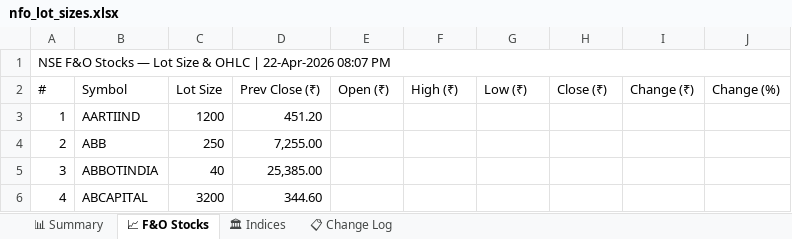
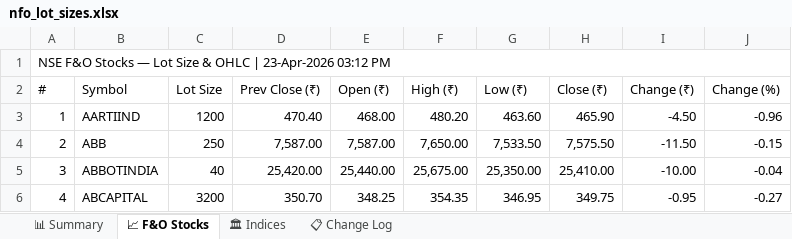
Before and after one commit to spurandhar0/nfo-lot-size-tracker, an Excel workbook: data/nfo_lot_sizes.xlsx, sheet 📈 F&O Stocks, drawn as a sheet; only a part is shown; values as stored, in another font and other column widths than the file's, no cell formats; the diff covers the shown part only; the diff names each change by its address in the sheet, - before the commit and + after, or states it on an @@ line.

```diff
--- a/data/nfo_lot_sizes.xlsx (sheet 📈 F&O Stocks)
+++ b/data/nfo_lot_sizes.xlsx (sheet 📈 F&O Stocks)
-A1 (#): …OHLC | 22-Apr-2026 08:07 PM
+A1 (#): …OHLC | 23-Apr-2026 03:12 PM
-D3 (Prev Close (₹)): 451.20
+D3 (Prev Close (₹)): 470.40
-E3 (Open (₹)): (empty)
+E3 (Open (₹)): 468.00
-F3 (High (₹)): (empty)
+F3 (High (₹)): 480.20
-G3 (Low (₹)): (empty)
+G3 (Low (₹)): 463.60
-H3 (Close (₹)): (empty)
+H3 (Close (₹)): 465.90
-I3 (Change (₹)): (empty)
+I3 (Change (₹)): -4.50
-J3 (Change (%)): (empty)
+J3 (Change (%)): -0.96
-D4 (Prev Close (₹)): 7,255.00
+D4 (Prev Close (₹)): 7,587.00
-E4 (Open (₹)): (empty)
+E4 (Open (₹)): 7,587.00
-F4 (High (₹)): (empty)
+F4 (High (₹)): 7,650.00
-G4 (Low (₹)): (empty)
+G4 (Low (₹)): 7,533.50
-H4 (Close (₹)): (empty)
+H4 (Close (₹)): 7,575.50
-I4 (Change (₹)): (empty)
+I4 (Change (₹)): -11.50
-J4 (Change (%)): (empty)
+J4 (Change (%)): -0.15
-D5 (Prev Close (₹)): 25,385.00
+D5 (Prev Close (₹)): 25,420.00
-E5 (Open (₹)): (empty)
+E5 (Open (₹)): 25,440.00
-F5 (High (₹)): (empty)
+F5 (High (₹)): 25,675.00
-G5 (Low (₹)): (empty)
+G5 (Low (₹)): 25,350.00
-H5 (Close (₹)): (empty)
+H5 (Close (₹)): 25,410.00
-I5 (Change (₹)): (empty)
+I5 (Change (₹)): -10.00
-J5 (Change (%)): (empty)
+J5 (Change (%)): -0.04
-D6 (Prev Close (₹)): 344.60
+D6 (Prev Close (₹)): 350.70
-E6 (Open (₹)): (empty)
+E6 (Open (₹)): 348.25
-F6 (High (₹)): (empty)
+F6 (High (₹)): 354.35
-G6 (Low (₹)): (empty)
+G6 (Low (₹)): 346.95
-H6 (Close (₹)): (empty)
+H6 (Close (₹)): 349.75
-I6 (Change (₹)): (empty)
+I6 (Change (₹)): -0.95
-J6 (Change (%)): (empty)
+J6 (Change (%)): -0.27
```
Also changed, not shown: 1217 edited cells elsewhere in this sheet, sheet 📊 Summary, sheet 📋 Change Log, sheet 🏛 Indices, cell formats, 1 other file.
